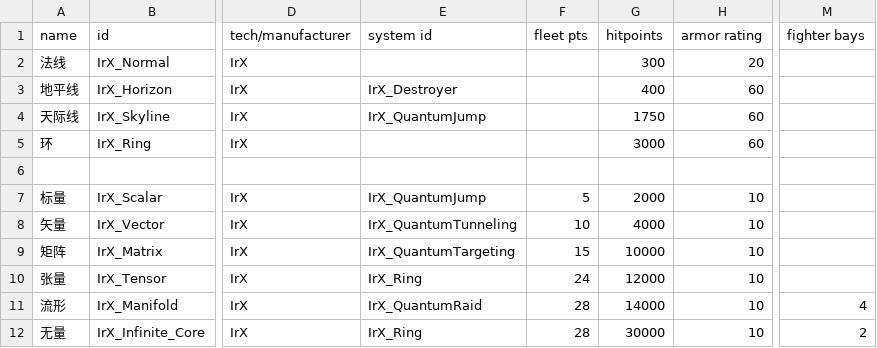
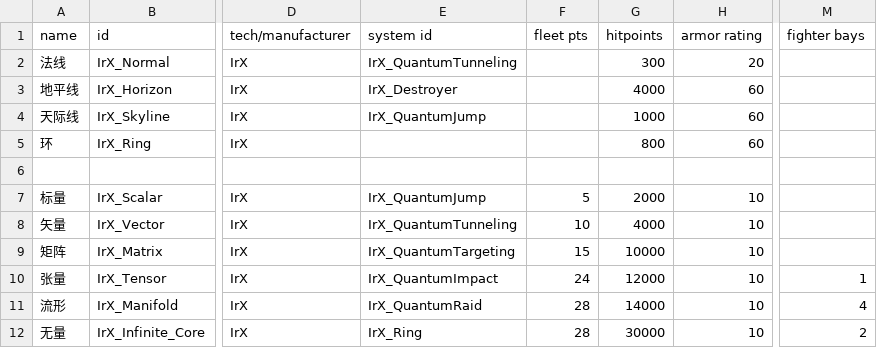
Before and after one commit to Iridium2345/TheShipOfTheseus, a CSV file: data/hulls/ship_data.csv, drawn as a sheet; only a part is shown, gaps mark what is left out; the diff names each change by its address in the sheet, - before the commit and + after, or states it on an @@ line.

Commit message:
modified:   .gitignore 	modified:   data/hullmods/QuantizedHull.java 	modified:   data/hulls/IrX_Tensor.ship 	modified:   data/hulls/ship_data.csv 	modified:   data/hulls/wing_data.csv 	modified:   data/scripts/system/IrX_Destroyer.java 	new file:   data/scripts/system/IrX_QuantumImpact.java 	modified:   data/scripts/system/IrX_QuantumTargeting.java 	modified:   data/scripts/system/IrX_QuantumTunneling.java 	new file:   data/scripts/system/ai/IrX_QuantumImpactAI.java 	new file:   data/scripts/weapon/DustOnHit.java 	modified:   data/scripts/weapon/RaiderOnHit.java 	modified:   data/scripts/weapon/SuppressorOnHit.java 	new file:   data/shipsystems/IrX_QuantumImpact.system 	modified:   data/shipsystems/ship_systems.csv 	modified:   data/variants/IrX_Normal_Interceptor.variant 	modified:   data/variants/IrX_Skyline_Fighter.variant 	renamed:    data/weapons/terminator_missileY.wpn -> data/weapons/IrX_Destroyer.wpn 	modified:   data/weapons/IrX_dust.wpn 	renamed:    data/weapons/proj/terminator_missile_projY.proj -> data/weapons/proj/IrX_Destroyer_proj.proj 	modified:   data/weapons/proj/IrX_Starlight_Raider_shot.proj 	modified:   data/weapons/proj/IrX_Starlight_Suppressor_shot.proj 	modified:   data/weapons/proj/IrX_dust_shot.proj 	modified:   data/weapons/weapon_data.csv

```diff
--- a/data/hulls/ship_data.csv
+++ b/data/hulls/ship_data.csv
-E2 (system id): (empty)
+E2 (system id): IrX_QuantumTunneling
-G3 (hitpoints): 400
+G3 (hitpoints): 4000
-G4 (hitpoints): 1750
+G4 (hitpoints): 1000
-G5 (hitpoints): 3000
+G5 (hitpoints): 800
-E10 (system id): IrX_Ring
+E10 (system id): IrX_QuantumImpact
-M10 (fighter bays): (empty)
+M10 (fighter bays): 1
```
Also changed, not shown: data/hulls/wing_data.csv, data/shipsystems/ship_systems.csv, 21 other files.
